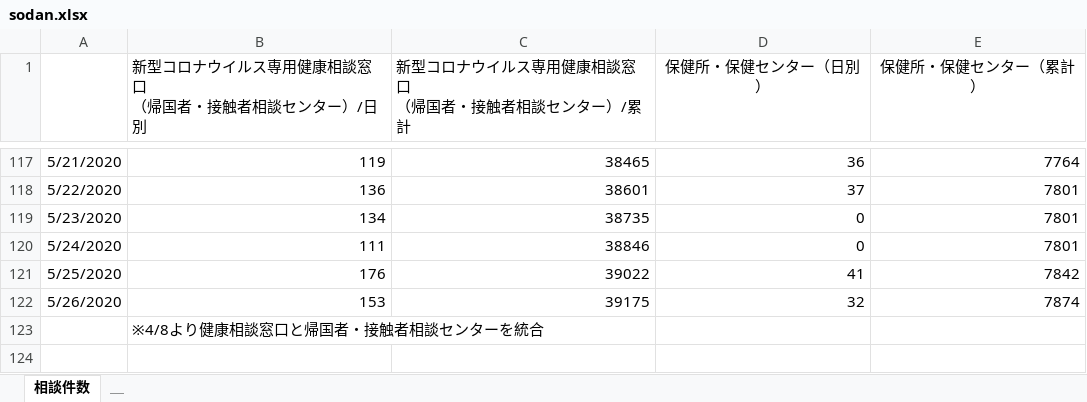
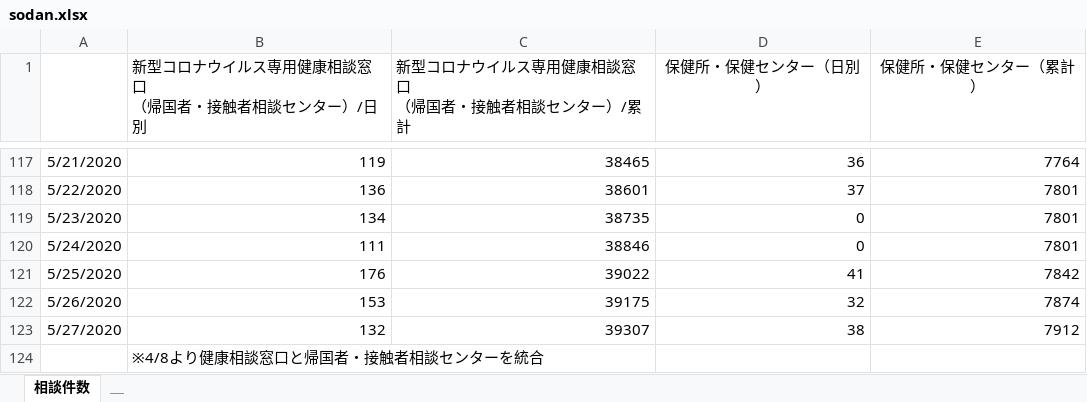
Before and after one commit to codeforjapan/kobe-stopcovid19, an Excel workbook: static/data/sodan.xlsx, sheet 相談件数, drawn as a sheet; only a part is shown, gaps mark what is left out; values as stored, in another font and other column widths than the file's, no borders; the diff names each change by its address in the sheet, - before the commit and + after, or states it on an @@ line.

```diff
--- a/static/data/sodan.xlsx (sheet 相談件数)
+++ b/static/data/sodan.xlsx (sheet 相談件数)
+row 123: 5/27/2020 | 132 | 39307 | 38 | 7912
```
Also changed, not shown: 1 other file.
